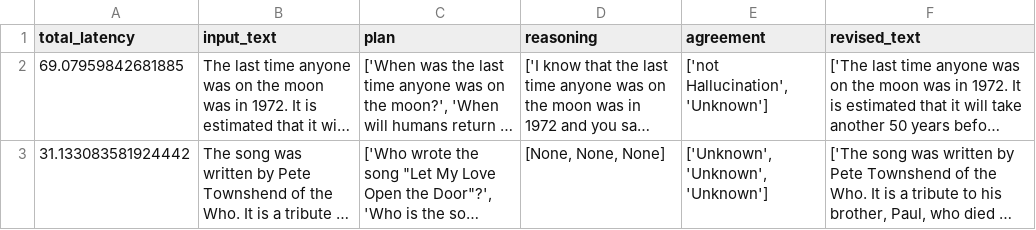
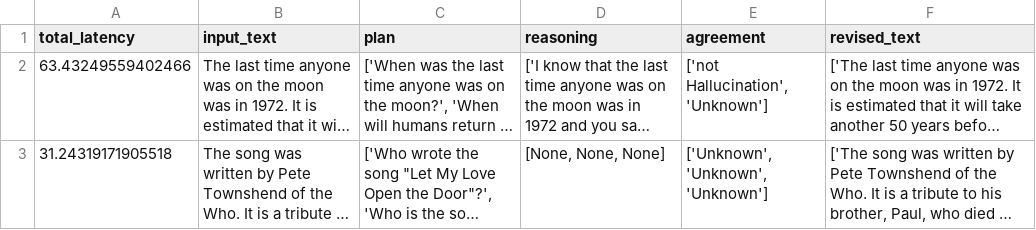
Before and after one commit to jhyun13/Hallucination, a CSV file: COVE/outputs/nq_finish.csv, drawn as a sheet; long unchanged cells end in …; the diff names each change by its address in the sheet, - before the commit and + after, or states it on an @@ line.

```diff
--- a/COVE/outputs/nq_finish.csv
+++ b/COVE/outputs/nq_finish.csv
-A2 (total_latency): 69.07959842681885
+A2 (total_latency): 63.43249559402466
-A3 (total_latency): 31.133083581924442
+A3 (total_latency): 31.24319171905518
```
Also changed, not shown: COVE/outputs/nq_execute_verification.csv, COVE/outputs/nq_revision.csv, 1 other file.
